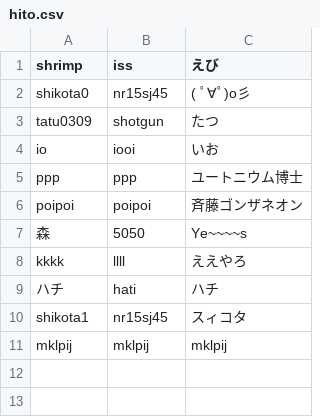
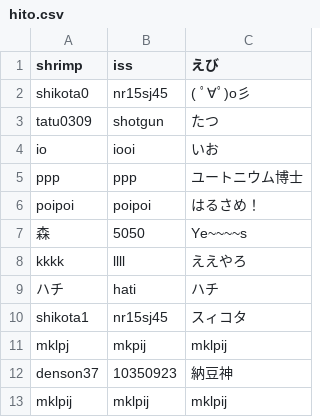
Before and after one commit to ioioiof/PHPTraining, a CSV file: PHPTraining/cprogram/hito.csv, drawn as a sheet.

```diff
--- a/PHPTraining/cprogram/hito.csv
+++ b/PHPTraining/cprogram/hito.csv
@@ -5,3 +5,3 @@ io,iooi,いお
 ppp,ppp,ユートニウム博士
-poipoi,poipoi,斉藤ゴンザネオン
+poipoi,poipoi,はるさめ！
 森,5050,Ye~~~~s
@@ -10,2 +10,4 @@ kkkk,llll,ええやろ
 shikota1,nr15sj45,スィコタ
+mklpj,mkpij,mklpij
+denson37,10350923,納豆神
 mklpij,mklpij,mklpij
```
Also changed, not shown: 1 other file.
